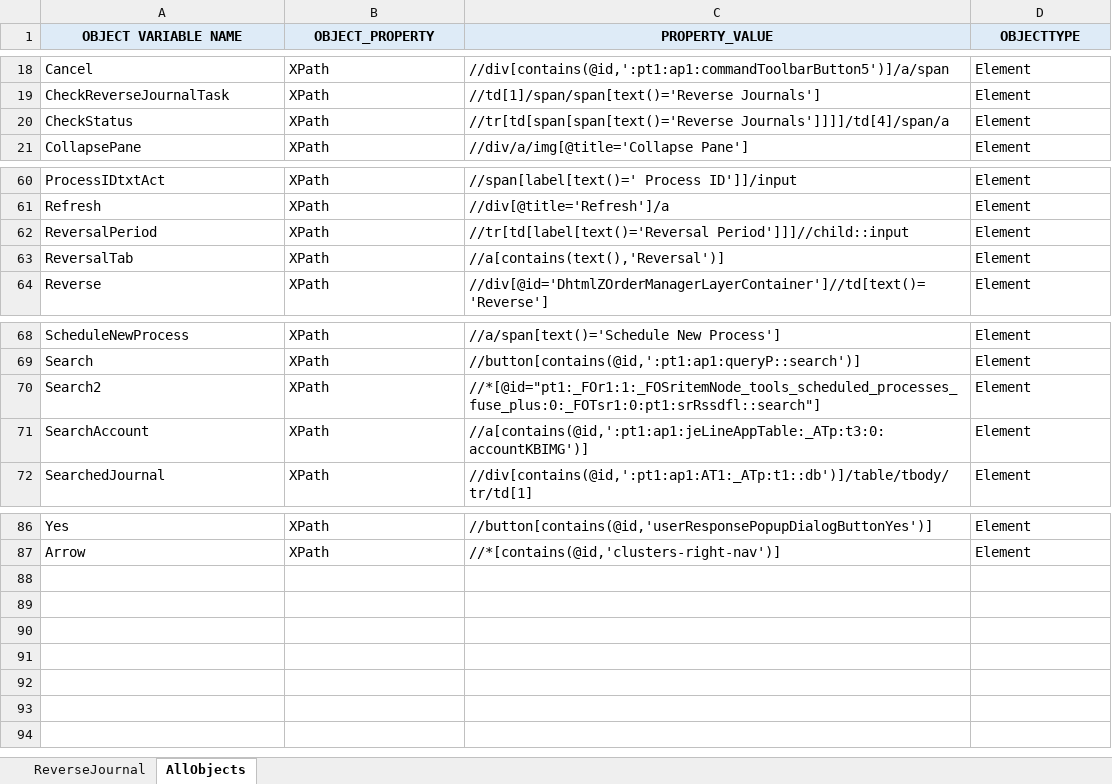
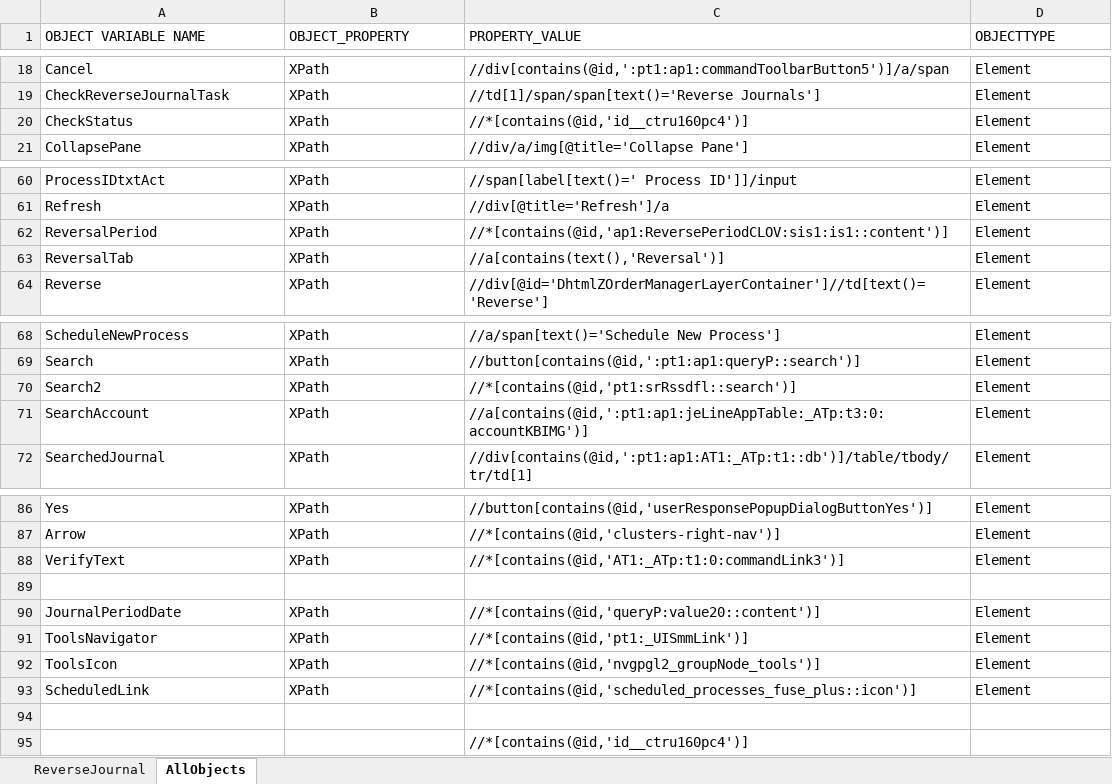
Before and after one commit to rt8228/Gnb_Fusion, an Excel workbook: GL120_Script_ReverseJournals_21B.xlsx, sheet AllObjects, drawn as a sheet; only a part is shown, gaps mark what is left out; values as stored, in another font and other column widths than the file's, no borders; conditional formats not drawn; the diff names each change by its address in the sheet, - before the commit and + after, or states it on an @@ line.

```diff
--- a/GL120_Script_ReverseJournals_21B.xlsx (sheet AllObjects)
+++ b/GL120_Script_ReverseJournals_21B.xlsx (sheet AllObjects)
@@ A1:D1 fill: #DEEBF7 → none, bold: on → off, alignment: center → left @@
-C20 (PROPERTY_VALUE): //tr[td[span[span[text()='Reverse Journals']]]]/td[4]/span/a
+C20 (PROPERTY_VALUE): //*[contains(@id,'id__ctru160pc4')]
-C62 (PROPERTY_VALUE): //tr[td[label[text()='Reversal Period']]]//child::input
+C62 (PROPERTY_VALUE): //*[contains(@id,'ap1:ReversePeriodCLOV:sis1:is1::content')]
-C70 (PROPERTY_VALUE): //*[@id="pt1:_FOr1:1:_FOSritemNode_tools_scheduled_processes_fuse_plus:0:_FOTsr1:0:pt1:srRssdfl::search"]
+C70 (PROPERTY_VALUE): //*[contains(@id,'pt1:srRssdfl::search')]
+row 88: VerifyText | XPath | //*[contains(@id,'AT1:_ATp:t1:0:commandLink3')] | Element
+row 89: (empty)
+row 90: JournalPeriodDate | XPath | //*[contains(@id,'queryP:value20::content')] | Element
+row 91: ToolsNavigator | XPath | //*[contains(@id,'pt1:_UISmmLink')] | Element
+row 92: ToolsIcon | XPath | //*[contains(@id,'nvgpgl2_groupNode_tools')] | Element
+row 93: ScheduledLink | XPath | //*[contains(@id,'scheduled_processes_fuse_plus::icon')] | Element
+row 94: (empty)
+row 95:  |  | //*[contains(@id,'id__ctru160pc4')]
```
Also changed, not shown: sheet ReverseJournal, GL120_TestData_ReverseJournals_21B.xlsx, GL50_Script_ManageJournalCategories_21B.xlsx, 1 other file.
